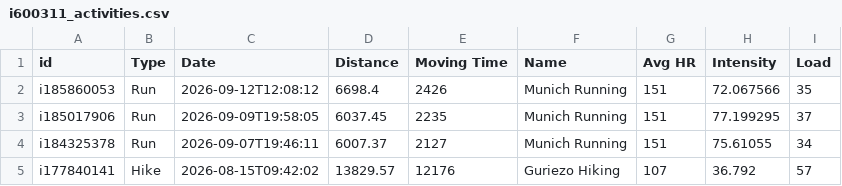
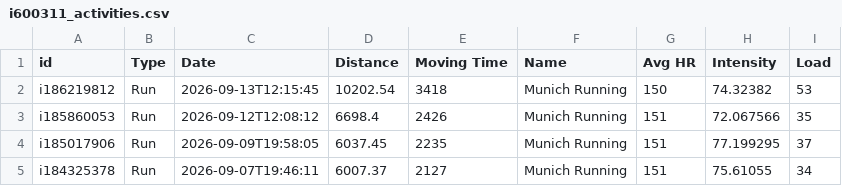
Before and after one commit to ikumpli/munich_marathon_2026, a CSV file: i600311_activities.csv, drawn as a sheet; only a part is shown; the shorter side is filled out with more unchanged rows; the diff names each change by its address in the sheet, - before the commit and + after, or states it on an @@ line.

```diff
--- a/i600311_activities.csv
+++ b/i600311_activities.csv
+row 2: i186219812 | Run | 2026-09-13T12:15:45 | 10202.54 | 3418 | Munich Running | 150 | 74.32382 | 53
```
Also changed, not shown: i600311_wellness.csv, 3 other files.
